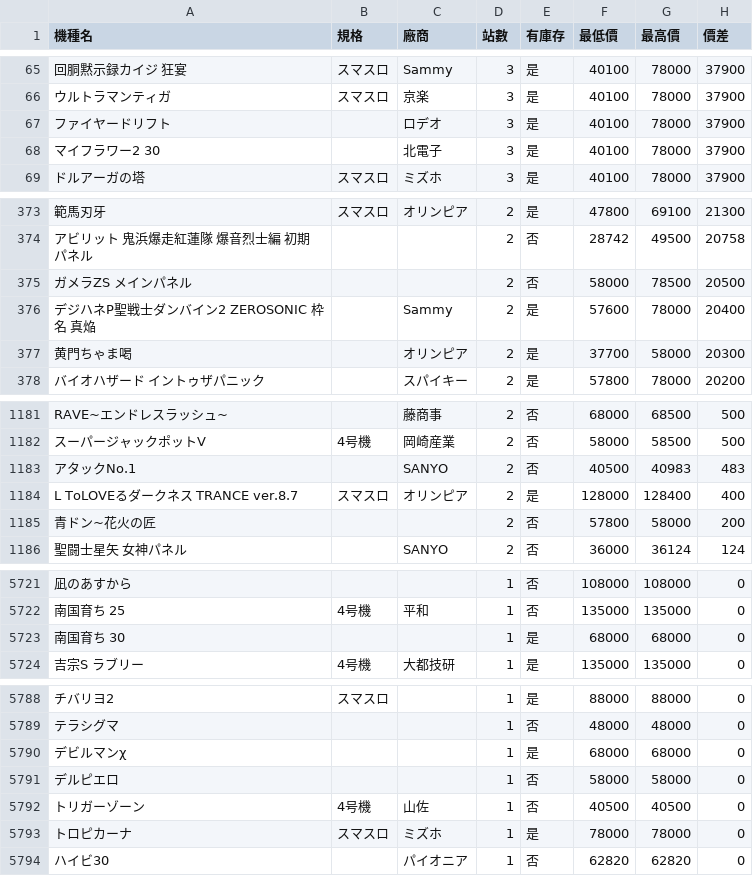
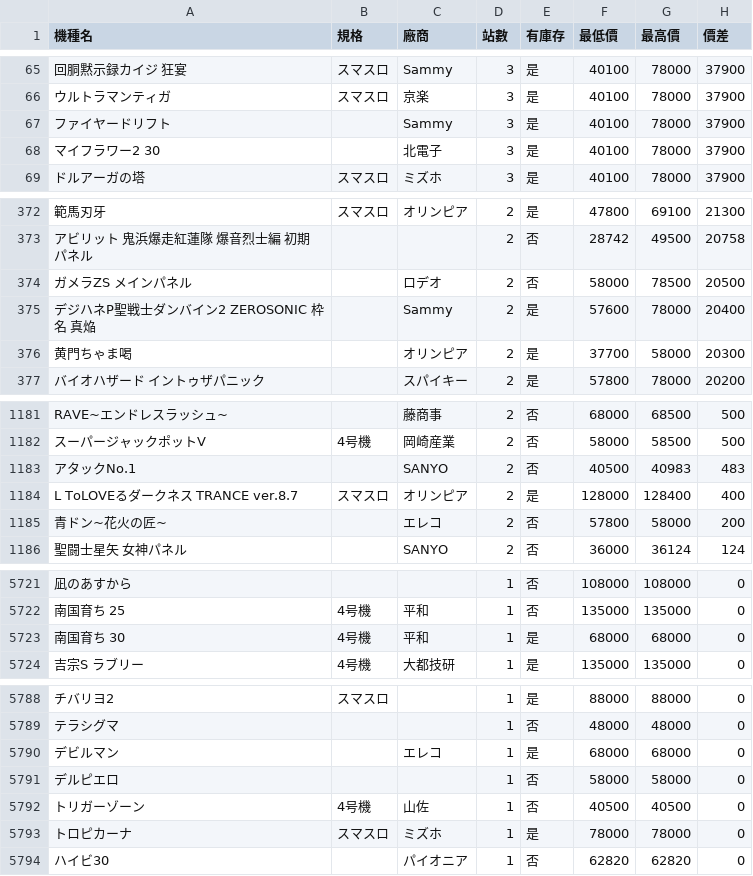
Before and after one commit to z870017/slot-price-watch, a CSV file: docs/prices.csv, drawn as a sheet; only a part is shown, gaps mark what is left out; addresses are those after the commit; the diff covers the shown part only; the diff names each change by its address in the sheet, - before the commit and + after, or states it on an @@ line.

```diff
--- a/docs/prices.csv
+++ b/docs/prices.csv
-C67 (廠商): ロデオ
+C67 (廠商): Sammy
-C374 (廠商): (empty)
+C374 (廠商): ロデオ
-A1185 (機種名): 青ドン~花火の匠
+A1185 (機種名): 青ドン~花火の匠~
-C1185 (廠商): (empty)
+C1185 (廠商): エレコ
-B5723 (規格): (empty)
+B5723 (規格): 4号機
-C5723 (廠商): (empty)
+C5723 (廠商): 平和
-A5790 (機種名): デビルマンχ
+A5790 (機種名): デビルマン
-C5790 (廠商): (empty)
+C5790 (廠商): エレコ
```
Also changed, not shown: 3 added rows, 2 removed rows, 2 moved rows and 22 edited cells elsewhere in this file, docs/summary.csv, 4 other files.
